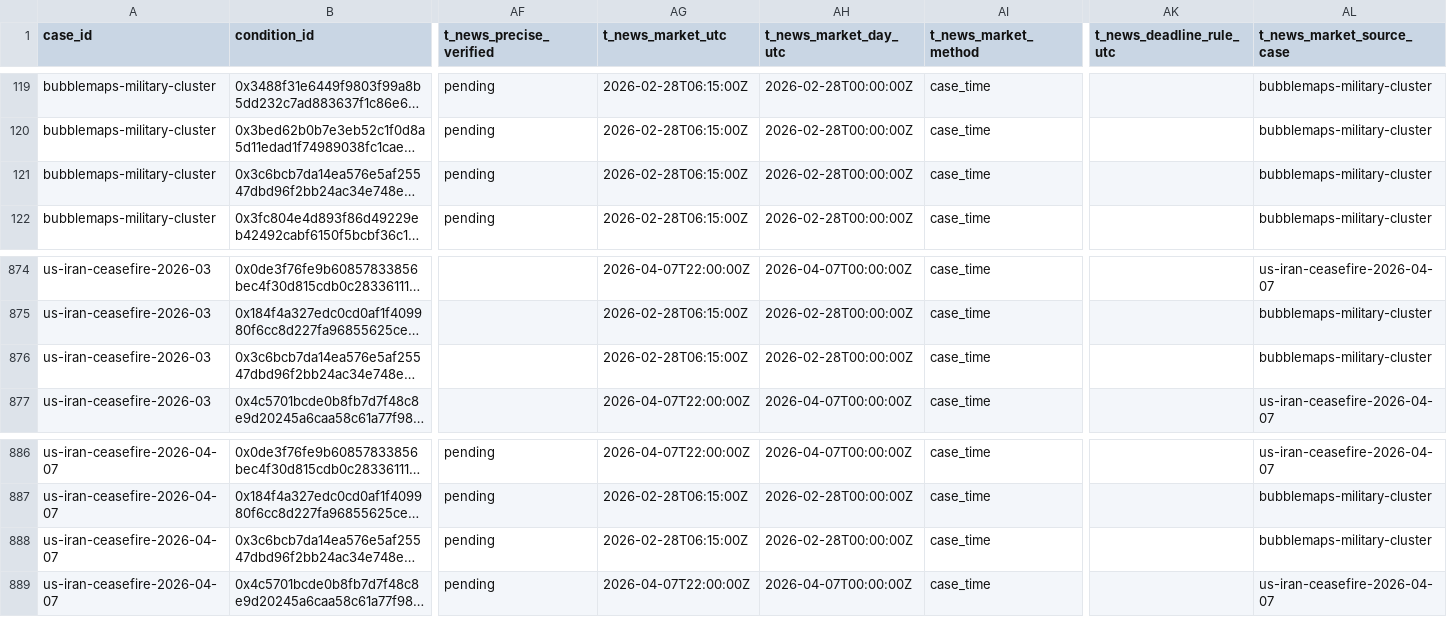
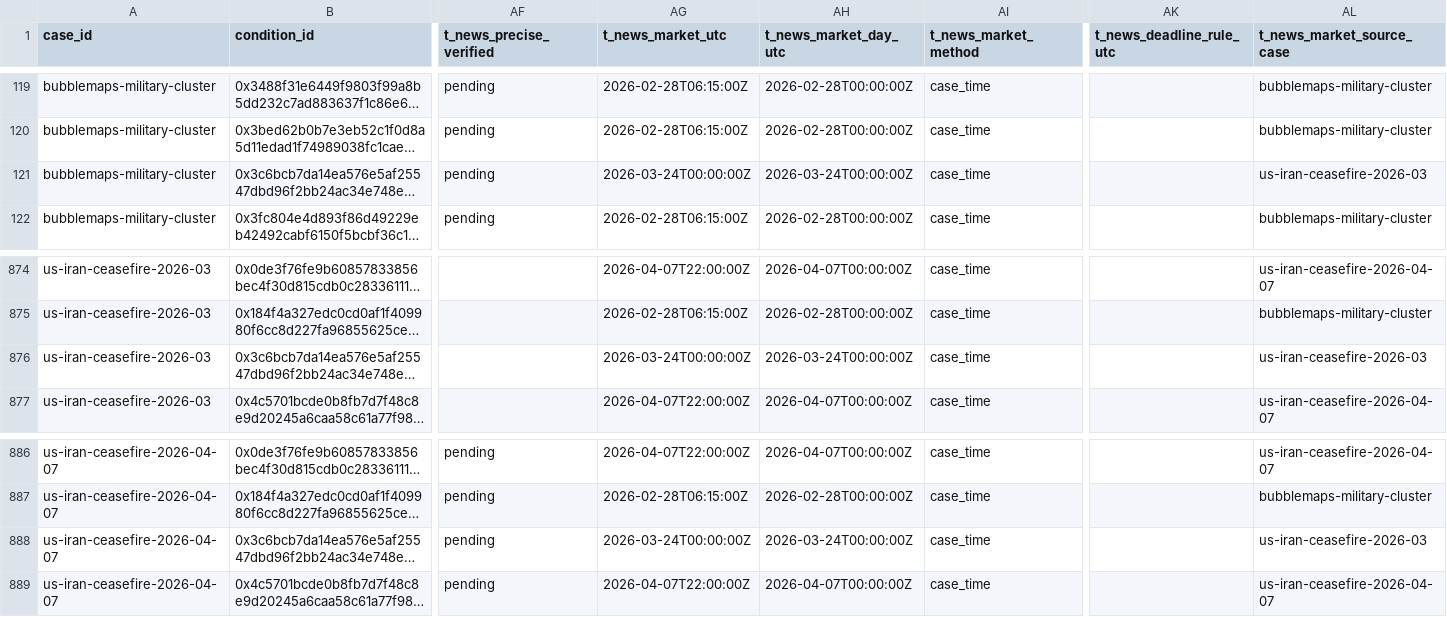
Before and after one commit to ibrhmyi/insider, a CSV file: dataset/data/markets.csv, drawn as a sheet; only a part is shown, gaps mark what is left out; long unchanged cells end in …; the diff names each change by its address in the sheet, - before the commit and + after, or states it on an @@ line.

```diff
--- a/dataset/data/markets.csv
+++ b/dataset/data/markets.csv
-AG121 (t_news_market_utc): 2026-02-28T06:15:00Z
+AG121 (t_news_market_utc): 2026-03-24T00:00:00Z
-AH121 (t_news_market_day_utc): 2026-02-28T00:00:00Z
+AH121 (t_news_market_day_utc): 2026-03-24T00:00:00Z
-AL121 (t_news_market_source_case): bubblemaps-military-cluster
+AL121 (t_news_market_source_case): us-iran-ceasefire-2026-03
-AG876 (t_news_market_utc): 2026-02-28T06:15:00Z
+AG876 (t_news_market_utc): 2026-03-24T00:00:00Z
-AH876 (t_news_market_day_utc): 2026-02-28T00:00:00Z
+AH876 (t_news_market_day_utc): 2026-03-24T00:00:00Z
-AL876 (t_news_market_source_case): bubblemaps-military-cluster
+AL876 (t_news_market_source_case): us-iran-ceasefire-2026-03
-AG888 (t_news_market_utc): 2026-02-28T06:15:00Z
+AG888 (t_news_market_utc): 2026-03-24T00:00:00Z
-AH888 (t_news_market_day_utc): 2026-02-28T00:00:00Z
+AH888 (t_news_market_day_utc): 2026-03-24T00:00:00Z
-AL888 (t_news_market_source_case): bubblemaps-military-cluster
+AL888 (t_news_market_source_case): us-iran-ceasefire-2026-03
```
Also changed, not shown: dataset/logs/a36_shared_market_times.csv, 1 other file.
